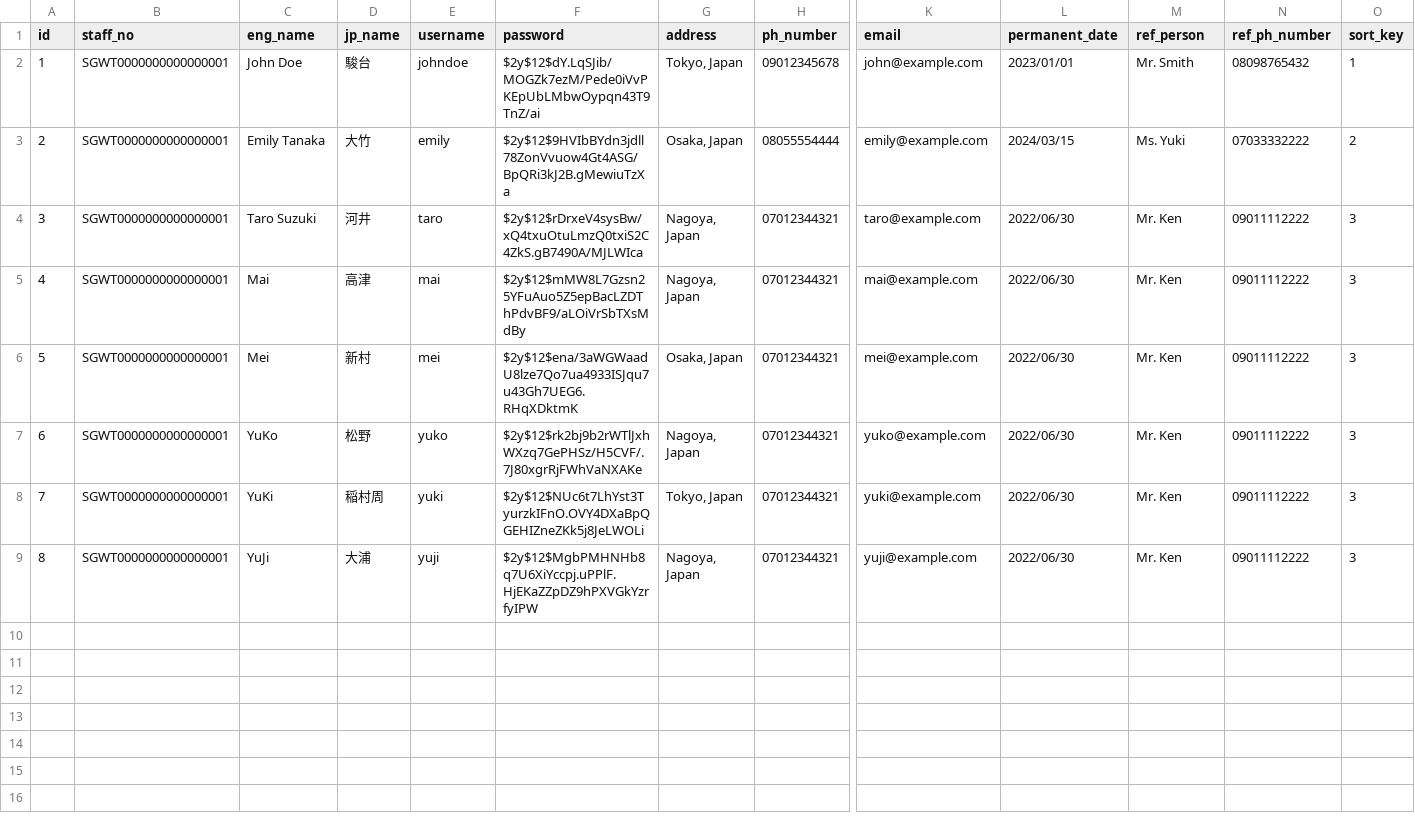
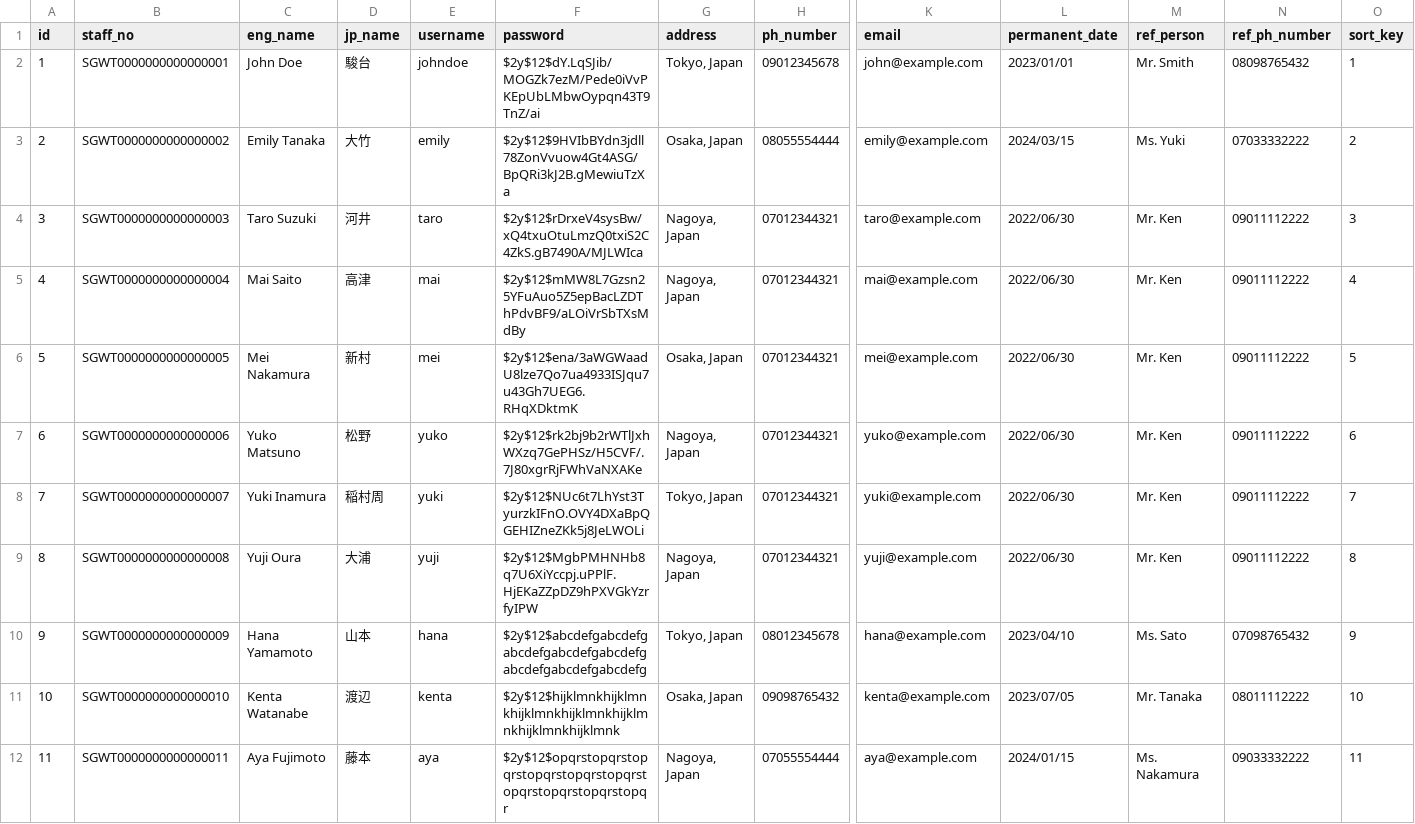
Before and after one commit to Softguidearkarphyo/reporting-system-backend, a CSV file: database/csvData/staffs.csv, drawn as a sheet; only a part is shown, gaps mark what is left out; rows hold the shown columns only; the diff covers the shown part only; the diff names each change by its address in the sheet, - before the commit and + after, or states it on an @@ line.

```diff
--- a/database/csvData/staffs.csv
+++ b/database/csvData/staffs.csv
-B3 (staff_no): SGWT0000000000000001
+B3 (staff_no): SGWT0000000000000002
-B4 (staff_no): SGWT0000000000000001
+B4 (staff_no): SGWT0000000000000003
-B5 (staff_no): SGWT0000000000000001
+B5 (staff_no): SGWT0000000000000004
-C5 (eng_name): Mai
+C5 (eng_name): Mai Saito
-O5 (sort_key): 3
+O5 (sort_key): 4
-B6 (staff_no): SGWT0000000000000001
+B6 (staff_no): SGWT0000000000000005
-C6 (eng_name): Mei
+C6 (eng_name): Mei Nakamura
-O6 (sort_key): 3
+O6 (sort_key): 5
-B7 (staff_no): SGWT0000000000000001
+B7 (staff_no): SGWT0000000000000006
-C7 (eng_name): YuKo
+C7 (eng_name): Yuko Matsuno
-O7 (sort_key): 3
+O7 (sort_key): 6
-B8 (staff_no): SGWT0000000000000001
+B8 (staff_no): SGWT0000000000000007
-C8 (eng_name): YuKi
+C8 (eng_name): Yuki Inamura
-O8 (sort_key): 3
+O8 (sort_key): 7
-B9 (staff_no): SGWT0000000000000001
+B9 (staff_no): SGWT0000000000000008
-C9 (eng_name): YuJi
+C9 (eng_name): Yuji Oura
-O9 (sort_key): 3
+O9 (sort_key): 8
+row 10: 9 | SGWT0000000000000009 | Hana Yamamoto | 山本 | hana | $2y$12$abcdefgabcdefgabcdefgabcdefgabcdefgabcdefgabcdefgabcdefg | Tokyo, Japan | 08012345678 | hana@example.com | 2023/04/10 | Ms. Sato | 07098765432 | 9
+row 11: 10 | SGWT0000000000000010 | Kenta Watanabe | 渡辺 | kenta | $2y$12$hijklmnkhijklmnkhijklmnkhijklmnkhijklmnkhijklmnkhijklmnk | Osaka, Japan | 09098765432 | kenta@example.com | 2023/07/05 | Mr. Tanaka | 08011112222 | 10
+row 12: 11 | SGWT0000000000000011 | Aya Fujimoto | 藤本 | aya | $2y$12$opqrstopqrstopqrstopqrstopqrstopqrstopqrstopqrstopqrstopqr | Nagoya, Japan | 07055554444 | aya@example.com | 2024/01/15 | Ms. Nakamura | 09033332222 | 11
```
Also changed, not shown: 9 added rows elsewhere in this file, database/csvData/skill_sheets.csv, database/csvData/tech_stack_proficiencies.csv, 5 other files.
